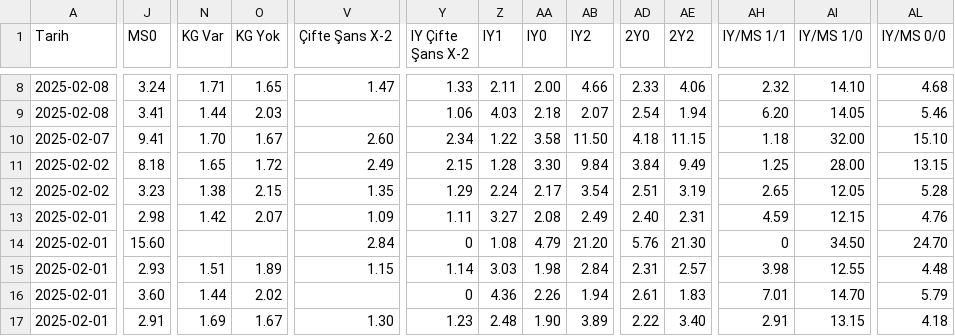
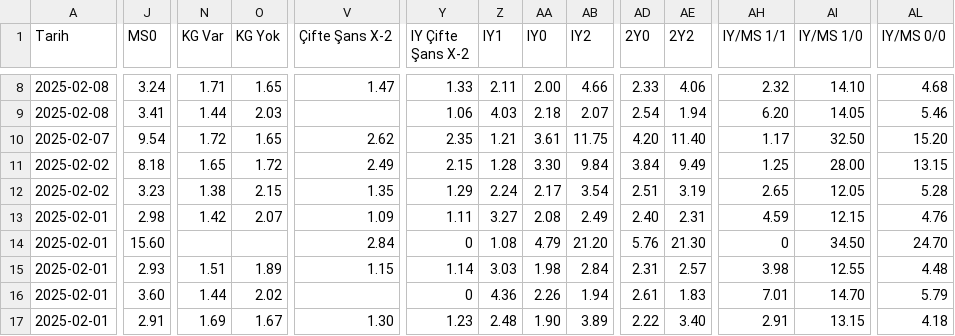
Before and after one commit to analysematchodds/match_odds_csv, a CSV file: bundesliga.csv, drawn as a sheet; only a part is shown, gaps mark what is left out; the diff covers the shown part only; the diff names each change by its address in the sheet, - before the commit and + after, or states it on an @@ line.

```diff
--- a/bundesliga.csv
+++ b/bundesliga.csv
-J10 (MS0): 9.41
+J10 (MS0): 9.54
-N10 (KG Var): 1.70
+N10 (KG Var): 1.72
-O10 (KG Yok): 1.67
+O10 (KG Yok): 1.65
-V10 (Çifte Şans X-2): 2.60
+V10 (Çifte Şans X-2): 2.62
-Y10 (IY Çifte Şans X-2): 2.34
+Y10 (IY Çifte Şans X-2): 2.35
-Z10 (IY1): 1.22
+Z10 (IY1): 1.21
-AA10 (IY0): 3.58
+AA10 (IY0): 3.61
-AB10 (IY2): 11.50
+AB10 (IY2): 11.75
-AD10 (2Y0): 4.18
+AD10 (2Y0): 4.20
-AE10 (2Y2): 11.15
+AE10 (2Y2): 11.40
-AH10 (IY/MS 1/1): 1.18
+AH10 (IY/MS 1/1): 1.17
-AI10 (IY/MS 1/0): 32.00
+AI10 (IY/MS 1/0): 32.50
-AL10 (IY/MS 0/0): 15.10
+AL10 (IY/MS 0/0): 15.20
```
Also changed, not shown: 28 edited cells elsewhere in this file.
